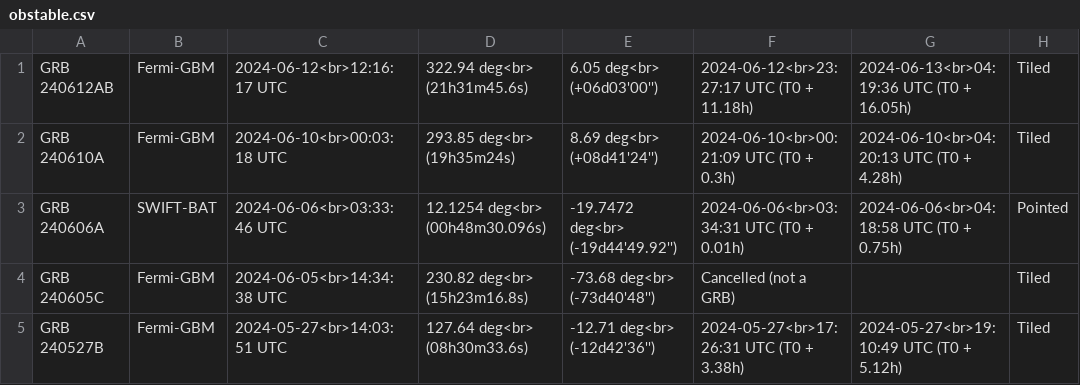
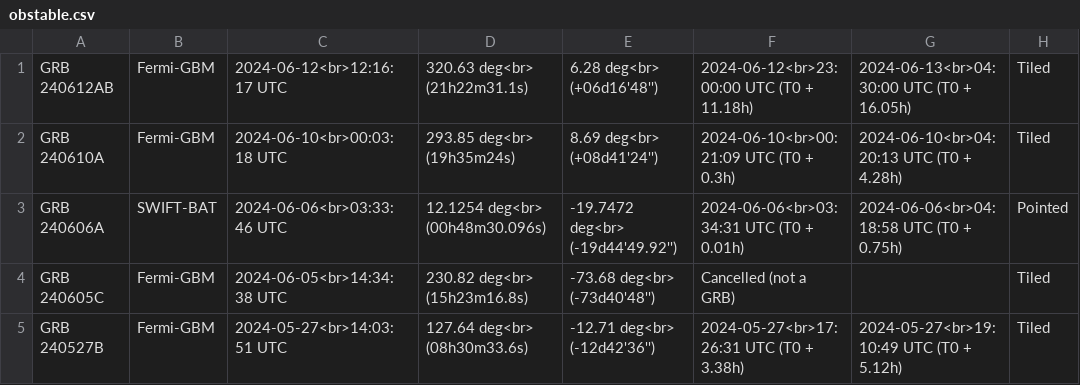
Before and after one commit to wxssym/grbhess.github.io, a CSV file: obstable.csv, drawn as a sheet; only a part is shown; the diff names each change by its address in the sheet, - before the commit and + after, or states it on an @@ line.

Commit message:
Update GRB240612AB

```diff
--- a/obstable.csv
+++ b/obstable.csv
-D1: 322.94 deg<br> (21h31m45.6s)
+D1: 320.63 deg<br> (21h22m31.1s)
-E1: 6.05 deg<br> (+06d03'00'')
+E1: 6.28 deg<br> (+06d16'48'')
-F1: 2024-06-12<br>23:27:17 UTC (T0 + 11.18h)
+F1: 2024-06-12<br>23:00:00 UTC (T0 + 11.18h)
-G1: 2024-06-13<br>04:19:36 UTC (T0 + 16.05h)
+G1: 2024-06-13<br>04:30:00 UTC (T0 + 16.05h)
```
